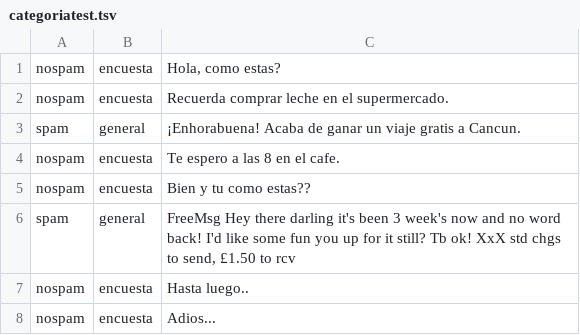
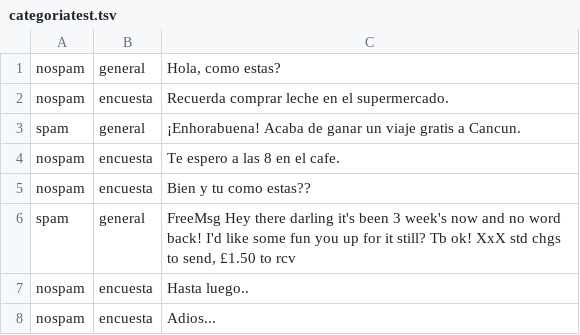
Before and after one commit to Capacoila/AplicacionAntiSpam, a TSV file: categoriatest.tsv, drawn as a sheet; only a part is shown.

Commit message:
Update categoriatest.tsv

```diff
--- a/categoriatest.tsv
+++ b/categoriatest.tsv
@@ -1,2 +1,2 @@
-nospam	encuesta	Hola, como estas?
+nospam	general	Hola, como estas?
 nospam	encuesta	Recuerda comprar leche en el supermercado.
```
